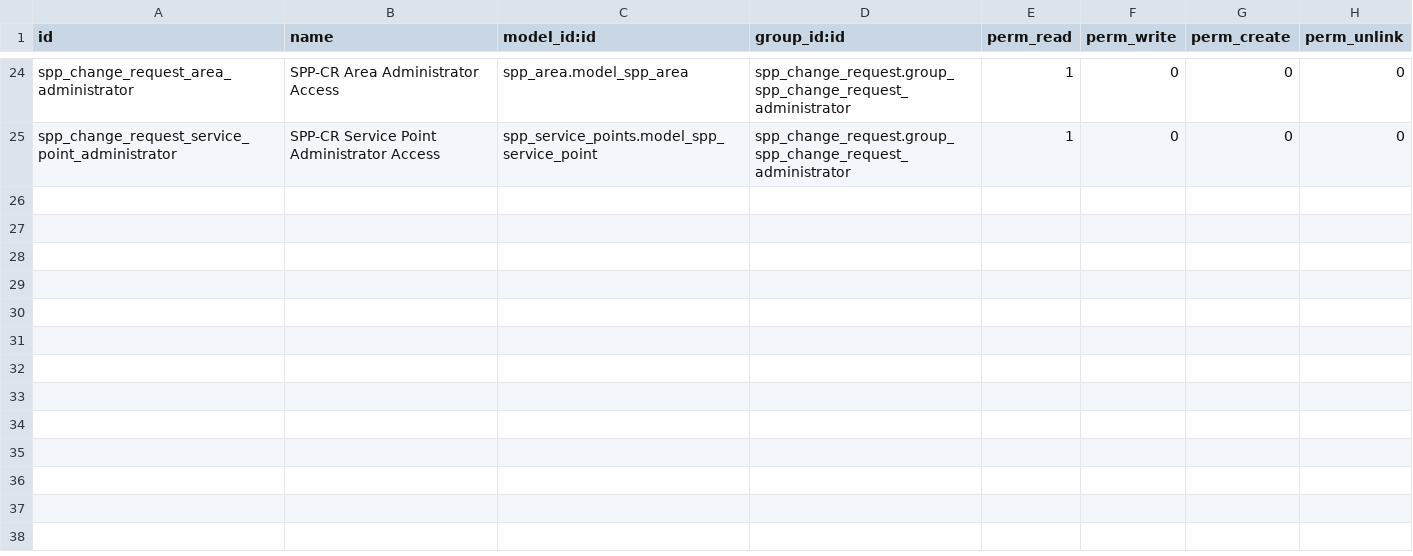
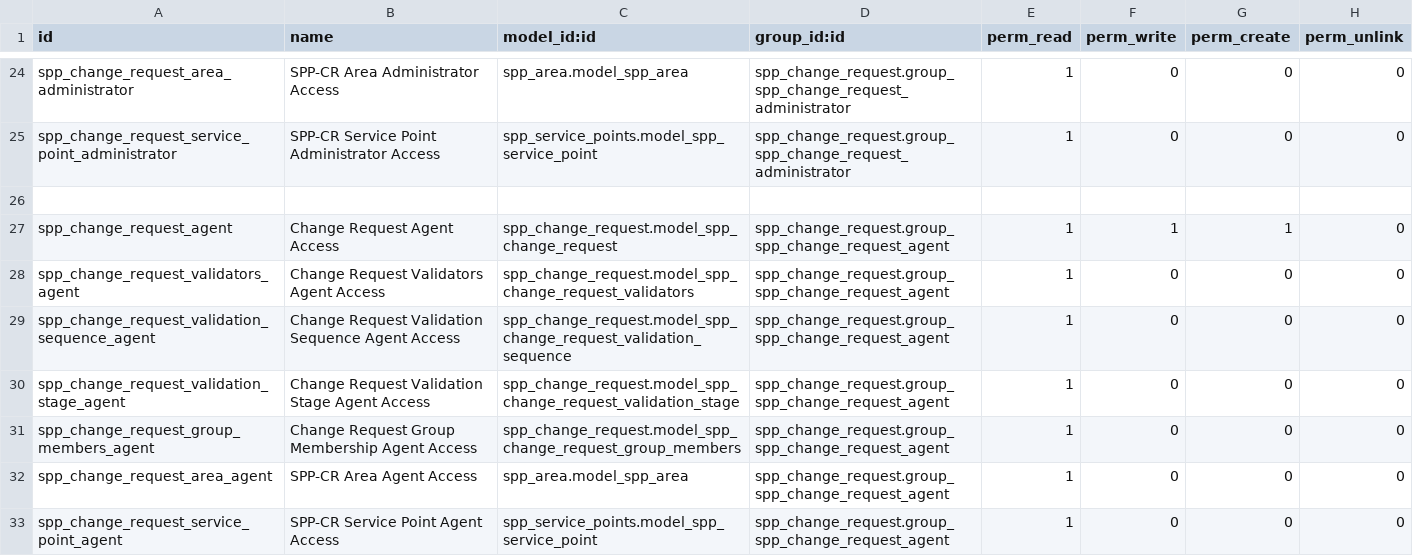
Before and after one commit to OpenSPP/openspp-modules, a CSV file: spp_change_request/security/ir.model.access.csv, drawn as a sheet; only a part is shown, gaps mark what is left out.

Commit message:
Fix user access rights

```diff
--- a/spp_change_request/security/ir.model.access.csv
+++ b/spp_change_request/security/ir.model.access.csv
@@ -25 +25,9 @@ spp_change_request_area_administrator,SPP-CR Area Administrator Access,spp_area.
 spp_change_request_service_point_administrator,SPP-CR Service Point Administrator Access,spp_service_points.model_spp_service_point,spp_change_request.group_spp_change_request_administrator,1,0,0,0
+
+spp_change_request_agent,Change Request Agent Access,spp_change_request.model_spp_change_request,spp_change_request.group_spp_change_request_agent,1,1,1,0
+spp_change_request_validators_agent,Change Request Validators Agent Access,spp_change_request.model_spp_change_request_validators,spp_change_request.group_spp_change_request_agent,1,0,0,0
+spp_change_request_validation_sequence_agent,Change Request Validation Sequence Agent Access,spp_change_request.model_spp_change_request_validation_sequence,spp_change_request.group_spp_change_request_agent,1,0,0,0
+spp_change_request_validation_stage_agent,Change Request Validation Stage Agent Access,spp_change_request.model_spp_change_request_validation_stage,spp_change_request.group_spp_change_request_agent,1,0,0,0
+spp_change_request_group_members_agent,Change Request Group Membership Agent Access,spp_change_request.model_spp_change_request_group_members,spp_change_request.group_spp_change_request_agent,1,0,0,0
+spp_change_request_area_agent,SPP-CR Area Agent Access,spp_area.model_spp_area,spp_change_request.group_spp_change_request_agent,1,0,0,0
+spp_change_request_service_point_agent,SPP-CR Service Point Agent Access,spp_service_points.model_spp_service_point,spp_change_request.group_spp_change_request_agent,1,0,0,0
```
Also changed, not shown: 3 other files.
